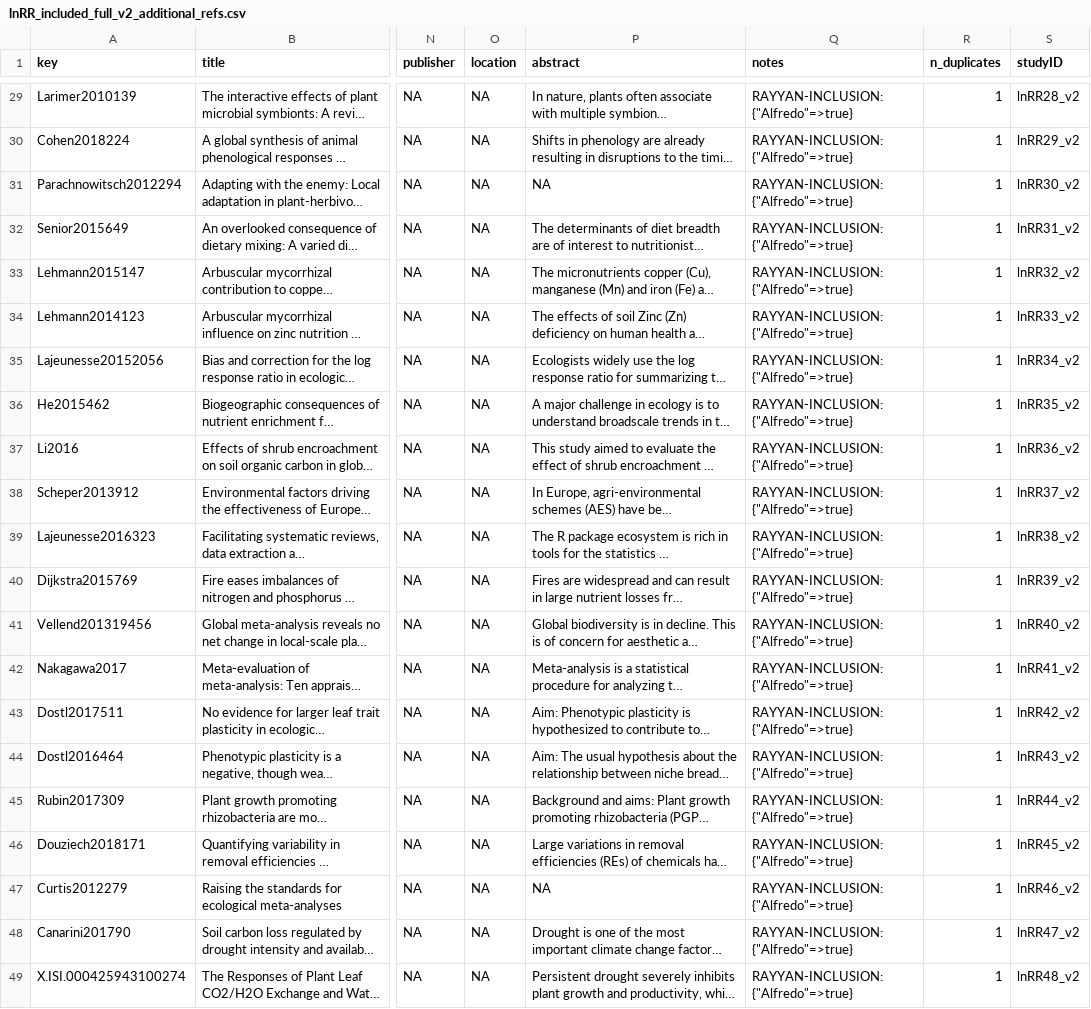
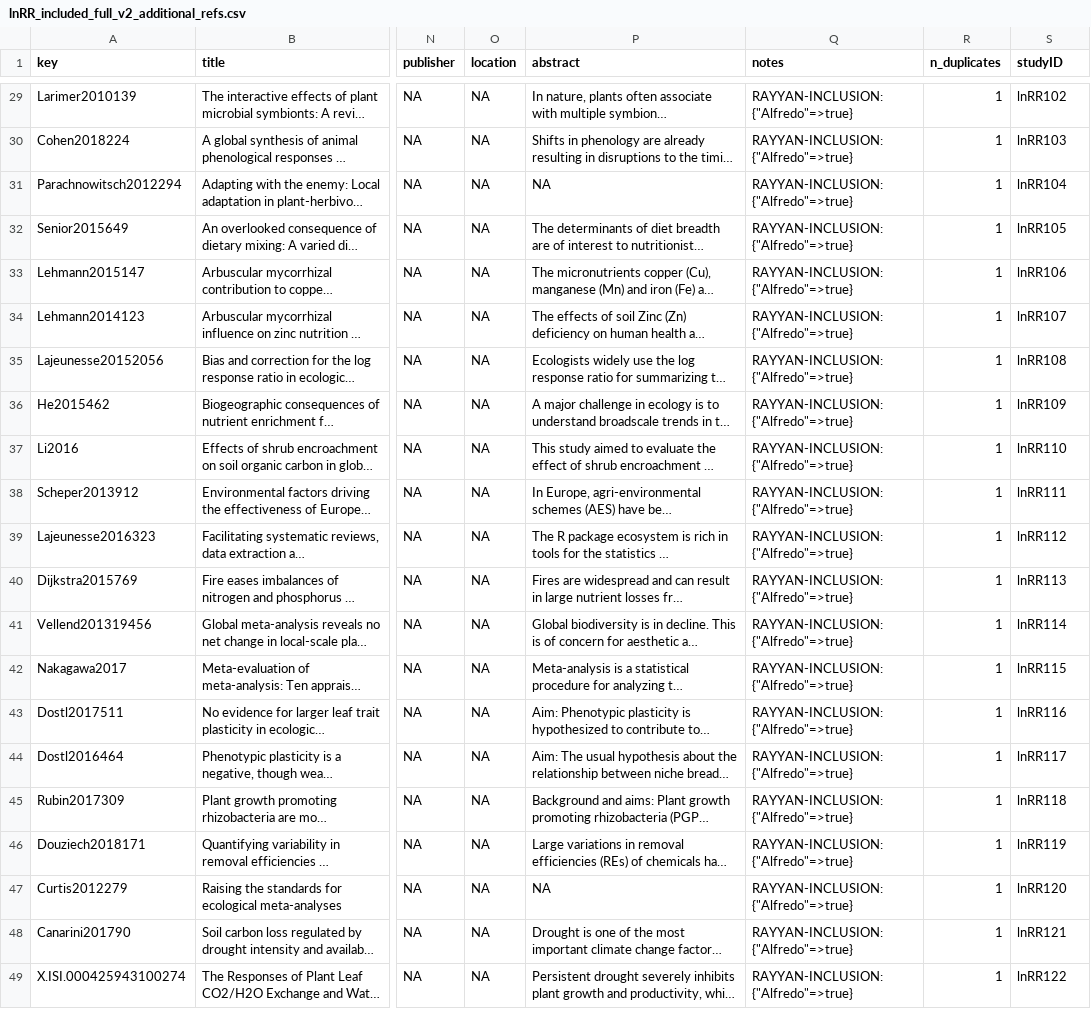
Before and after one commit to ASanchez-Tojar/meta-analysis_of_interaction, a CSV file: output_rayyan/lnRR_included_full_v2_additional_refs.csv, drawn as a sheet; only a part is shown, gaps mark what is left out; long unchanged cells end in …; the diff covers the shown part only; the diff names each change by its address in the sheet, - before the commit and + after, or states it on an @@ line.

```diff
--- a/output_rayyan/lnRR_included_full_v2_additional_refs.csv
+++ b/output_rayyan/lnRR_included_full_v2_additional_refs.csv
-S29 (studyID): lnRR28_v2
+S29 (studyID): lnRR102
-S30 (studyID): lnRR29_v2
+S30 (studyID): lnRR103
-S31 (studyID): lnRR30_v2
+S31 (studyID): lnRR104
-S32 (studyID): lnRR31_v2
+S32 (studyID): lnRR105
-S33 (studyID): lnRR32_v2
+S33 (studyID): lnRR106
-S34 (studyID): lnRR33_v2
+S34 (studyID): lnRR107
-S35 (studyID): lnRR34_v2
+S35 (studyID): lnRR108
-S36 (studyID): lnRR35_v2
+S36 (studyID): lnRR109
-S37 (studyID): lnRR36_v2
+S37 (studyID): lnRR110
-S38 (studyID): lnRR37_v2
+S38 (studyID): lnRR111
-S39 (studyID): lnRR38_v2
+S39 (studyID): lnRR112
-S40 (studyID): lnRR39_v2
+S40 (studyID): lnRR113
-S41 (studyID): lnRR40_v2
+S41 (studyID): lnRR114
-S42 (studyID): lnRR41_v2
+S42 (studyID): lnRR115
-S43 (studyID): lnRR42_v2
+S43 (studyID): lnRR116
-S44 (studyID): lnRR43_v2
+S44 (studyID): lnRR117
-S45 (studyID): lnRR44_v2
+S45 (studyID): lnRR118
-S46 (studyID): lnRR45_v2
+S46 (studyID): lnRR119
-S47 (studyID): lnRR46_v2
+S47 (studyID): lnRR120
-S48 (studyID): lnRR47_v2
+S48 (studyID): lnRR121
-S49 (studyID): lnRR48_v2
+S49 (studyID): lnRR122
```
Also changed, not shown: 27 edited cells elsewhere in this file, output_rayyan/lnRR_included_reduced_v2_additional_refs.csv, 1 other file.
